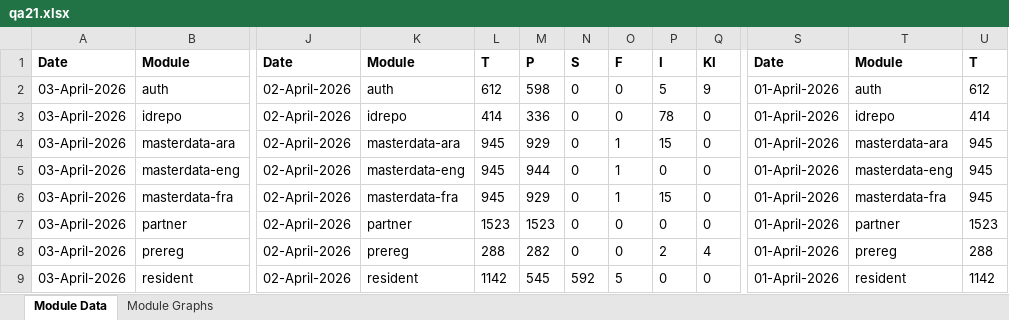
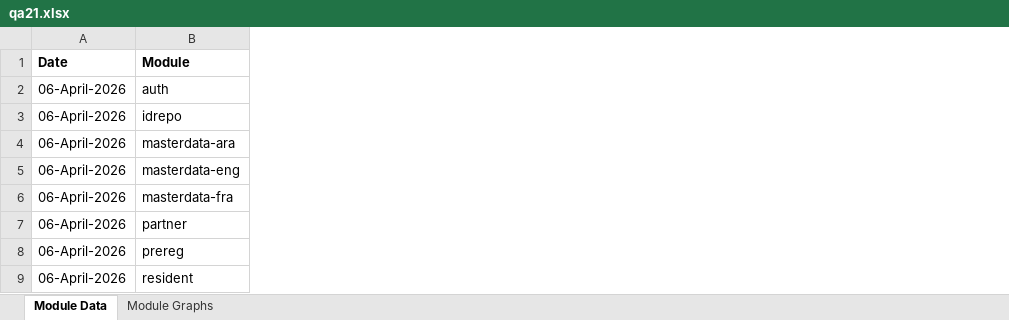
Before and after one commit to mosip/test-management, an Excel workbook: minio-report-tracker/xlxs/qa21.xlsx, sheet Module Data, drawn as a sheet; only a part is shown, gaps mark what is left out; values as stored, in another font and other column widths than the file's, no borders; removed rows and columns are numbered as before the commit, all else as after; the diff covers the shown part only; the diff names each change by its address in the sheet, - before the commit and + after, or states it on an @@ line.

```diff
--- a/minio-report-tracker/xlxs/qa21.xlsx (sheet Module Data)
+++ b/minio-report-tracker/xlxs/qa21.xlsx (sheet Module Data)
-column A (Date), rows 2-9: all 03-April-2026
+column A (Date), rows 2-9: all 06-April-2026
-column J (Date), rows 2-9: all 02-April-2026
-column K (Module), rows 2-9: auth | idrepo | masterdata-ara | masterdata-eng | masterdata-fra | partner | prereg | resident
-column L (T), rows 2-9: 612 | 414 | 945 | 945 | 945 | 1523 | 288 | 1142
-column M (P), rows 2-9: 598 | 336 | 929 | 944 | 929 | 1523 | 282 | 545
-column N (S), rows 2-9: 0 | 0 | 0 | 0 | 0 | 0 | 0 | 592
-column O (F), rows 2-9: 0 | 0 | 1 | 1 | 1 | 0 | 0 | 5
-column P (I), rows 2-9: 5 | 78 | 15 | 0 | 15 | 0 | 2 | 0
-column Q (KI), rows 2-9: 9 | 0 | 0 | 0 | 0 | 0 | 4 | 0
-column S (Date), rows 2-9: all 01-April-2026
-column T (Module), rows 2-9: auth | idrepo | masterdata-ara | masterdata-eng | masterdata-fra | partner | prereg | resident
-column U (T), rows 2-9: 612 | 414 | 945 | 945 | 945 | 1523 | 288 | 1142
```
Also changed, not shown: 7 removed columns and 5 edited cells elsewhere in this sheet, charts or pictures, minio-report-tracker/xlxs/collab.xlsx, minio-report-tracker/xlxs/dev01.xlsx, 13 other files.
